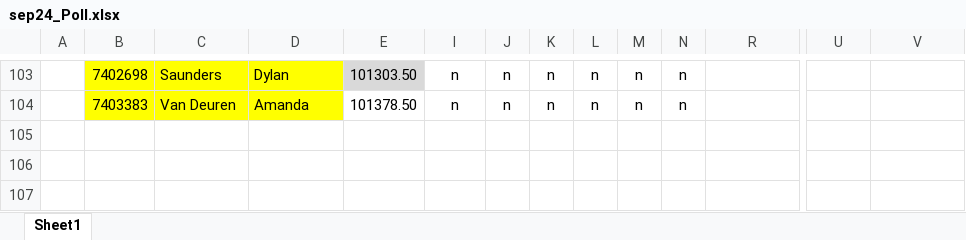
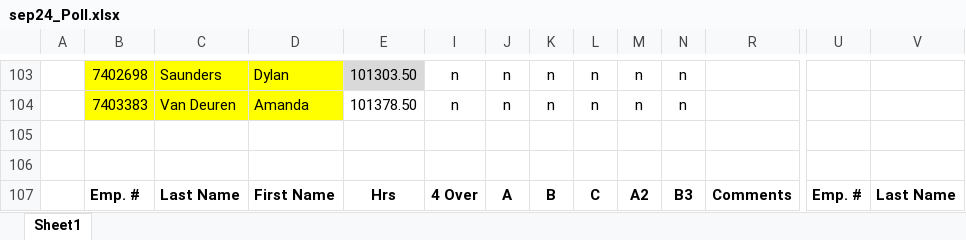
Before and after one commit to DavidD003/HFS_Gradio_Projects, an Excel workbook: Wknd_Sched_Builder/sep24_Poll.xlsx, sheet Sheet1, drawn as a sheet; only a part is shown, gaps mark what is left out; values as stored, in another font and other column widths than the file's, no borders; conditional formats and table styles not drawn; rows hold the shown columns only; the diff names each change by its address in the sheet, - before the commit and + after, or states it on an @@ line.

Commit message:
Update sep24_Poll.xlsx

```diff
--- a/Wknd_Sched_Builder/sep24_Poll.xlsx (sheet Sheet1)
+++ b/Wknd_Sched_Builder/sep24_Poll.xlsx (sheet Sheet1)
+row 105: (empty)
+row 106: (empty)
+row 107:  | Emp. # | Last Name | First Name | Hrs | 4 Over | A | B | C | A2 | B3 | Comments | Emp. # | Last Name
```
Also changed, not shown: hidden cells.
